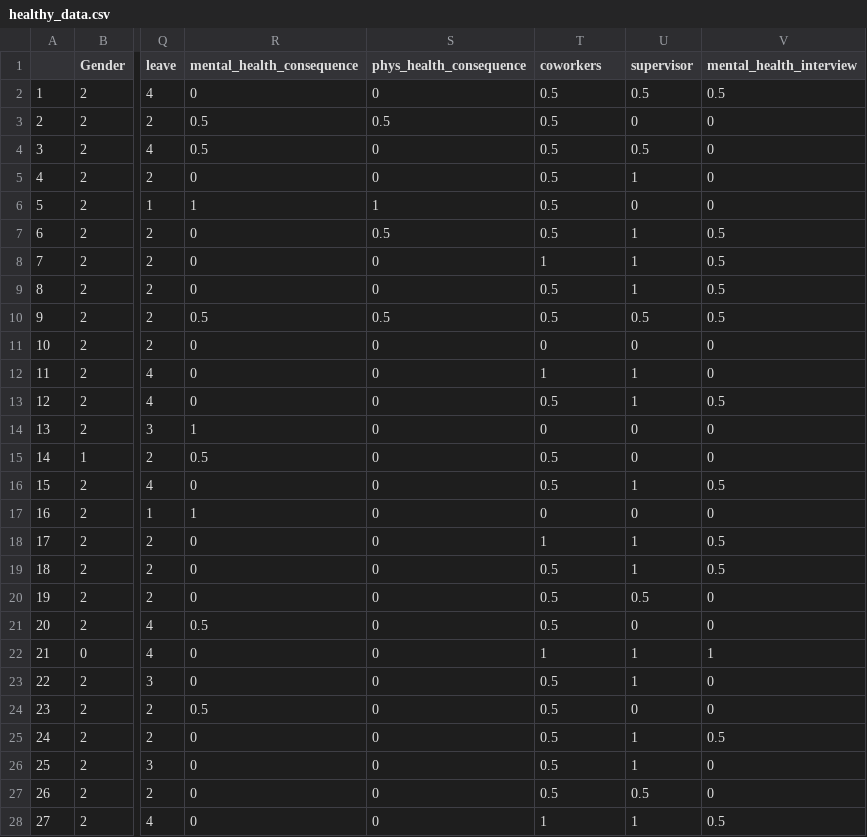
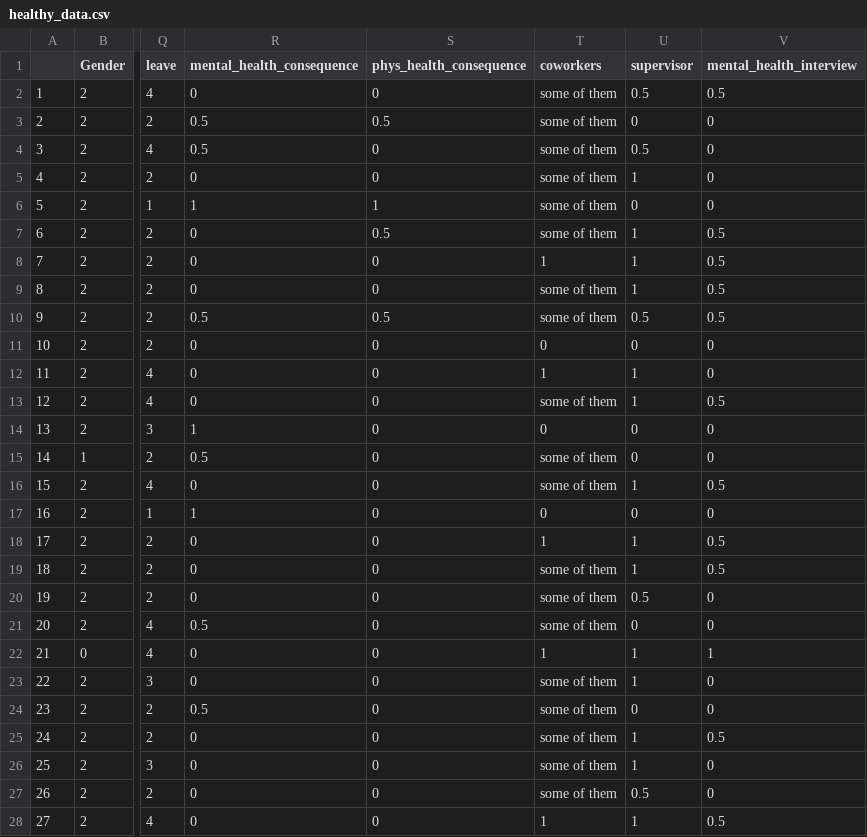
Before and after one commit to anushreeshuk/info370-finalproject, a CSV file: project/data/healthy_data.csv, drawn as a sheet; only a part is shown, gaps mark what is left out; the diff covers the shown part only; the diff names each change by its address in the sheet, - before the commit and + after, or states it on an @@ line.

```diff
--- a/project/data/healthy_data.csv
+++ b/project/data/healthy_data.csv
-T2:T7 (coworkers): 0.5
+T2:T7 (coworkers): some of them
-T9:T10 (coworkers): 0.5
+T9:T10 (coworkers): some of them
-T13 (coworkers): 0.5
+T13 (coworkers): some of them
-T15:T16 (coworkers): 0.5
+T15:T16 (coworkers): some of them
-T19:T21 (coworkers): 0.5
+T19:T21 (coworkers): some of them
-T23:T27 (coworkers): 0.5
+T23:T27 (coworkers): some of them
```
Also changed, not shown: 144 edited cells elsewhere in this file, project/data/illness_data.csv, 3 other files.
